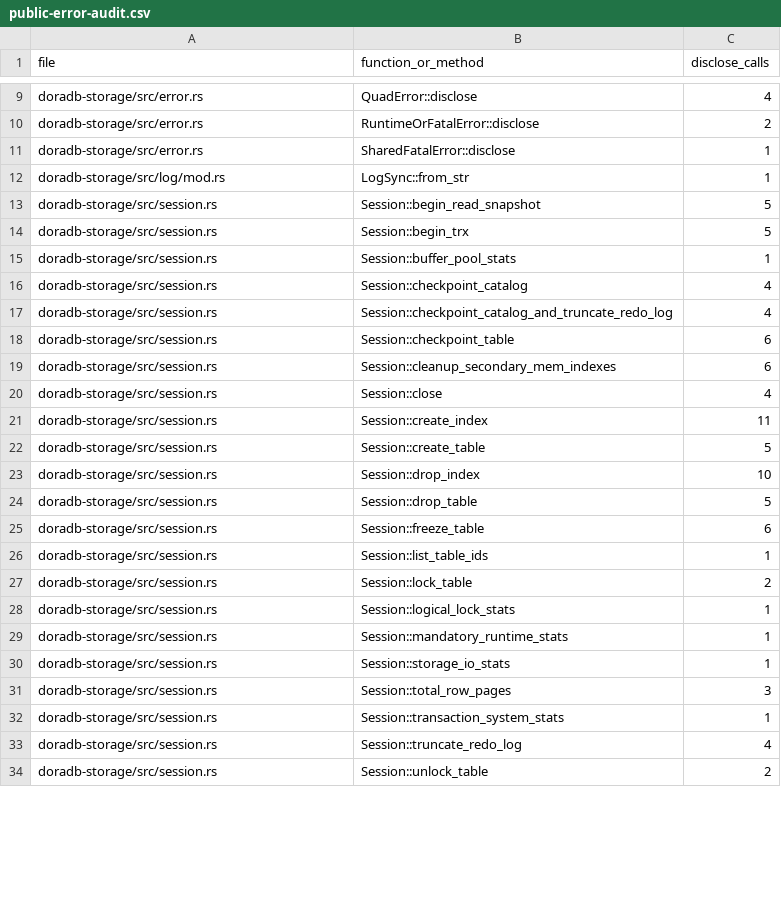
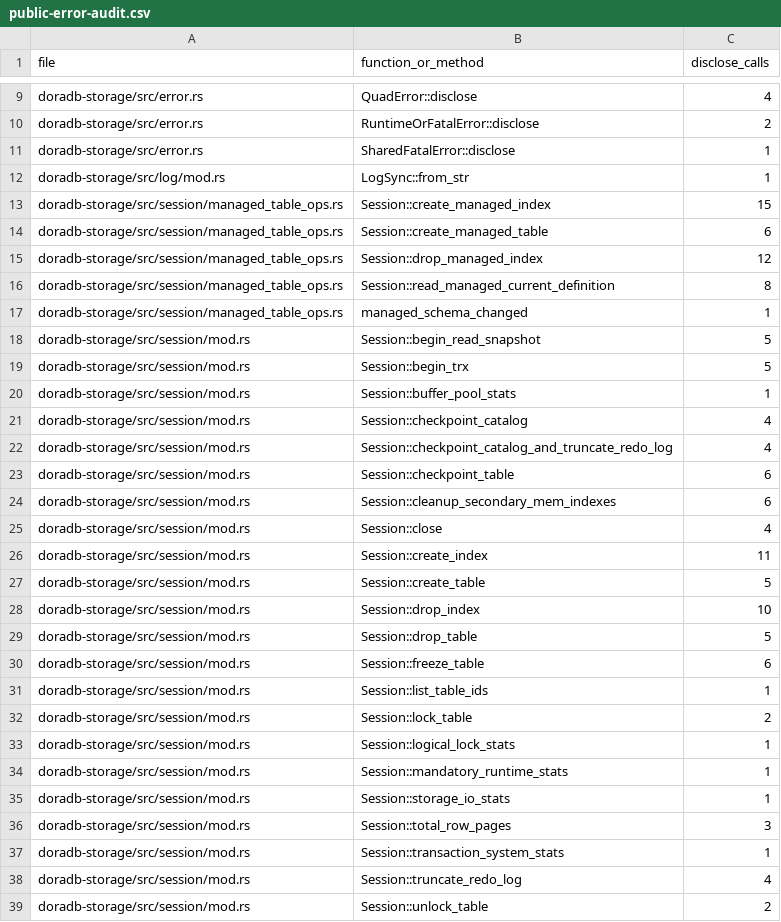
Before and after one commit to aienggopal-max/doradb, a CSV file: docs/public-error-audit.csv, drawn as a sheet; only a part is shown, gaps mark what is left out; the diff covers the shown part only.

Commit message:
[aienggopal-max] feat: implement opaque managed table definitions (#1040)

```diff
--- a/docs/public-error-audit.csv
+++ b/docs/public-error-audit.csv
@@ -12,23 +12,28 @@ doradb-storage/src/error.rs,SharedFatalError::disclose,1
 doradb-storage/src/log/mod.rs,LogSync::from_str,1
-doradb-storage/src/session.rs,Session::begin_read_snapshot,5
-doradb-storage/src/session.rs,Session::begin_trx,5
-doradb-storage/src/session.rs,Session::buffer_pool_stats,1
-doradb-storage/src/session.rs,Session::checkpoint_catalog,4
-doradb-storage/src/session.rs,Session::checkpoint_catalog_and_truncate_redo_log,4
-doradb-storage/src/session.rs,Session::checkpoint_table,6
-doradb-storage/src/session.rs,Session::cleanup_secondary_mem_indexes,6
-doradb-storage/src/session.rs,Session::close,4
-doradb-storage/src/session.rs,Session::create_index,11
-doradb-storage/src/session.rs,Session::create_table,5
-doradb-storage/src/session.rs,Session::drop_index,10
-doradb-storage/src/session.rs,Session::drop_table,5
-doradb-storage/src/session.rs,Session::freeze_table,6
-doradb-storage/src/session.rs,Session::list_table_ids,1
-doradb-storage/src/session.rs,Session::lock_table,2
-doradb-storage/src/session.rs,Session::logical_lock_stats,1
-doradb-storage/src/session.rs,Session::mandatory_runtime_stats,1
-doradb-storage/src/session.rs,Session::storage_io_stats,1
-doradb-storage/src/session.rs,Session::total_row_pages,3
-doradb-storage/src/session.rs,Session::transaction_system_stats,1
-doradb-storage/src/session.rs,Session::truncate_redo_log,4
-doradb-storage/src/session.rs,Session::unlock_table,2
+doradb-storage/src/session/managed_table_ops.rs,Session::create_managed_index,15
+doradb-storage/src/session/managed_table_ops.rs,Session::create_managed_table,6
+doradb-storage/src/session/managed_table_ops.rs,Session::drop_managed_index,12
+doradb-storage/src/session/managed_table_ops.rs,Session::read_managed_current_definition,8
+doradb-storage/src/session/managed_table_ops.rs,managed_schema_changed,1
+doradb-storage/src/session/mod.rs,Session::begin_read_snapshot,5
+doradb-storage/src/session/mod.rs,Session::begin_trx,5
+doradb-storage/src/session/mod.rs,Session::buffer_pool_stats,1
+doradb-storage/src/session/mod.rs,Session::checkpoint_catalog,4
+doradb-storage/src/session/mod.rs,Session::checkpoint_catalog_and_truncate_redo_log,4
+doradb-storage/src/session/mod.rs,Session::checkpoint_table,6
+doradb-storage/src/session/mod.rs,Session::cleanup_secondary_mem_indexes,6
+doradb-storage/src/session/mod.rs,Session::close,4
+doradb-storage/src/session/mod.rs,Session::create_index,11
+doradb-storage/src/session/mod.rs,Session::create_table,5
+doradb-storage/src/session/mod.rs,Session::drop_index,10
+doradb-storage/src/session/mod.rs,Session::drop_table,5
+doradb-storage/src/session/mod.rs,Session::freeze_table,6
+doradb-storage/src/session/mod.rs,Session::list_table_ids,1
+doradb-storage/src/session/mod.rs,Session::lock_table,2
+doradb-storage/src/session/mod.rs,Session::logical_lock_stats,1
+doradb-storage/src/session/mod.rs,Session::mandatory_runtime_stats,1
+doradb-storage/src/session/mod.rs,Session::storage_io_stats,1
+doradb-storage/src/session/mod.rs,Session::total_row_pages,3
+doradb-storage/src/session/mod.rs,Session::transaction_system_stats,1
+doradb-storage/src/session/mod.rs,Session::truncate_redo_log,4
+doradb-storage/src/session/mod.rs,Session::unlock_table,2
```
Also changed, not shown: 3 edited cells elsewhere in this file, 26 other files.
